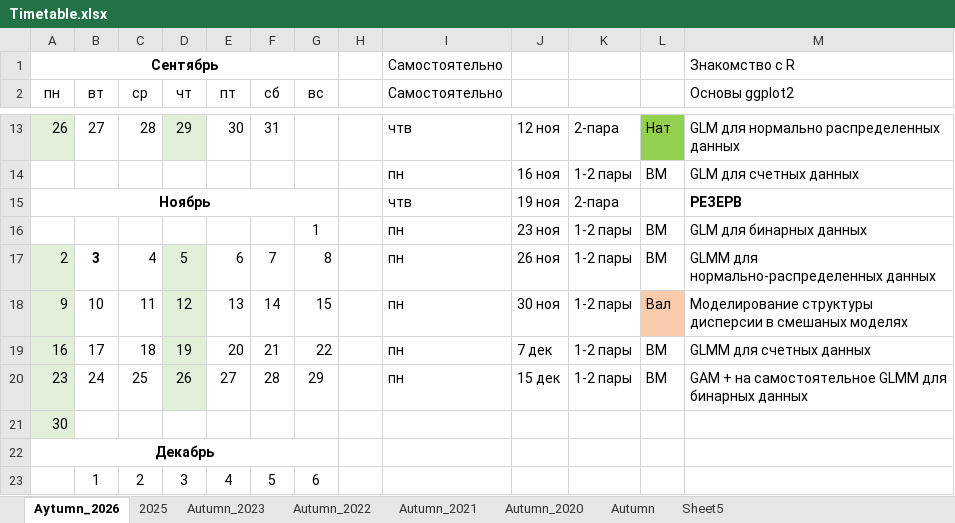
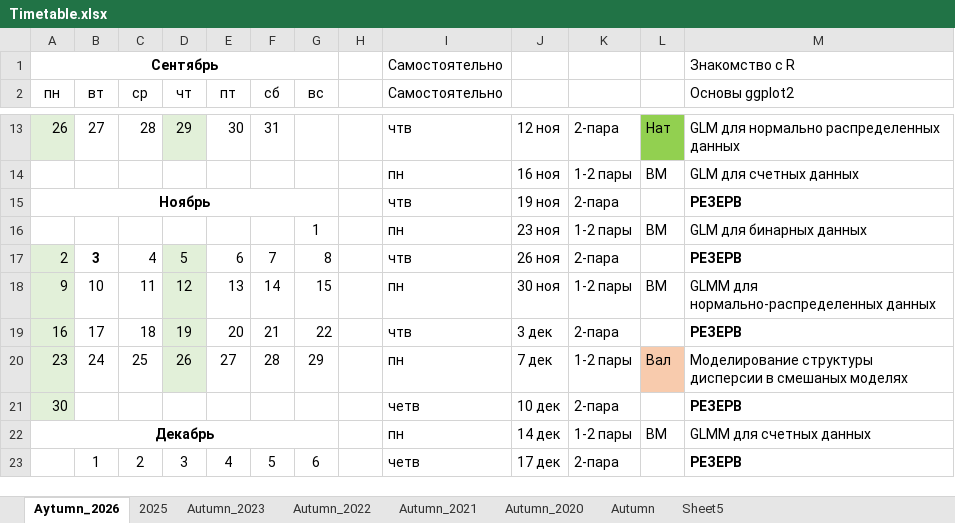
Before and after one commit to polydora/linmodr, an Excel workbook: Timetable.xlsx, sheet Aytumn_2026, drawn as a sheet; only a part is shown, gaps mark what is left out; values as stored, in another font and other column widths than the file's, no borders; the diff covers the shown part only; the diff names each change by its address in the sheet, - before the commit and + after, or states it on an @@ line.

Commit message:
Update Timetable.xlsx

```diff
--- a/Timetable.xlsx (sheet Aytumn_2026)
+++ b/Timetable.xlsx (sheet Aytumn_2026)
-I17 (Самостоятельно): пн
+I17 (Самостоятельно): чтв
-K17: 1-2 пары
+K17: 2-пара
-L17: ВМ
+L17: (empty)
-M17 (Основы ggplot2): GLMM для нормально-распределенных данных
+M17 (Основы ggplot2): РЕЗЕРВ
-M17 bold: off
+M17 bold: on
-L18: Вал
+L18: ВМ
-L18 fill: #F8CBAD
+L18 fill: none
-M18 (Основы ggplot2): Моделирование структуры дисперсии в смешаных моделях
+M18 (Основы ggplot2): GLMM для нормально-распределенных данных
-I19 (Самостоятельно): пн
+I19 (Самостоятельно): чтв
-J19: 7 дек
+J19: 3 дек
-K19: 1-2 пары
+K19: 2-пара
-L19: ВМ
+L19: (empty)
-M19 (Основы ggplot2): GLMM для счетных данных
+M19 (Основы ggplot2): РЕЗЕРВ
-M19 bold: off
+M19 bold: on
-J20: 15 дек
+J20: 7 дек
-L20: ВМ
+L20: Вал
-L20 fill: none
+L20 fill: #F8CBAD
-M20 (Основы ggplot2): GAM + на самостоятельное GLMM для бинарных данных
+M20 (Основы ggplot2): Моделирование структуры дисперсии в смешаных моделях
-I21 (Самостоятельно): (empty)
+I21 (Самостоятельно): четв
-J21: (empty)
+J21: 10 дек
-K21: (empty)
+K21: 2-пара
-M21 (Основы ggplot2): (empty)
+M21 (Основы ggplot2): РЕЗЕРВ
-I22 (Самостоятельно): (empty)
+I22 (Самостоятельно): пн
-J22: (empty)
+J22: 14 дек
-K22: (empty)
+K22: 1-2 пары
-L22: (empty)
+L22: ВМ
-M22 (Основы ggplot2): (empty)
+M22 (Основы ggplot2): GLMM для счетных данных
-I23 (Самостоятельно): (empty)
+I23 (Самостоятельно): четв
-J23: (empty)
+J23: 17 дек
-K23: (empty)
+K23: 2-пара
-M23 (Основы ggplot2): (empty)
+M23 (Основы ggplot2): РЕЗЕРВ
```
Also changed, not shown: 11 edited cells elsewhere in this sheet.
